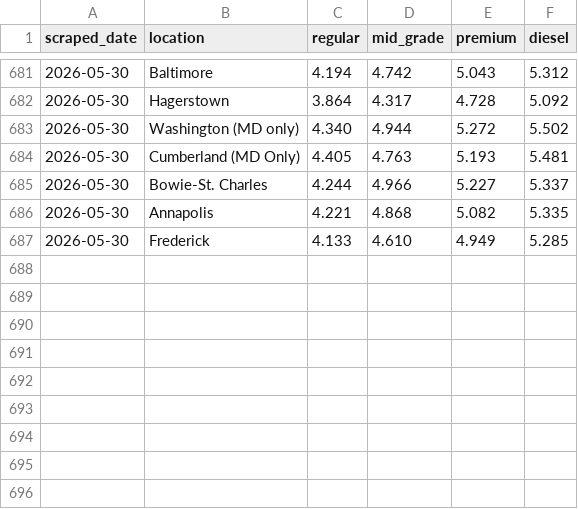
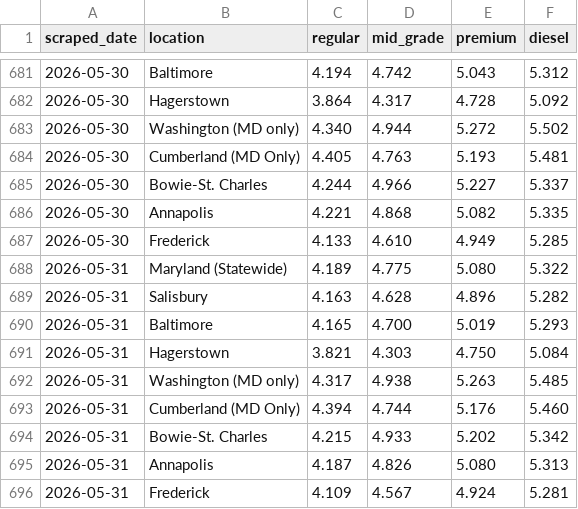
Before and after one commit to amarton/gas-scraper2026, a CSV file: data/md_gas_prices.csv, drawn as a sheet; only a part is shown, gaps mark what is left out.

```diff
--- a/data/md_gas_prices.csv
+++ b/data/md_gas_prices.csv
@@ -687 +687,10 @@ scraped_date,location,regular,mid_grade,premium,diesel
 2026-05-30,Frederick,4.133,4.610,4.949,5.285
+2026-05-31,Maryland (Statewide),4.189,4.775,5.080,5.322
+2026-05-31,Salisbury,4.163,4.628,4.896,5.282
+2026-05-31,Baltimore,4.165,4.700,5.019,5.293
+2026-05-31,Hagerstown,3.821,4.303,4.750,5.084
+2026-05-31,Washington (MD only),4.317,4.938,5.263,5.485
+2026-05-31,Cumberland (MD Only),4.394,4.744,5.176,5.460
+2026-05-31,Bowie-St. Charles,4.215,4.933,5.202,5.342
+2026-05-31,Annapolis,4.187,4.826,5.080,5.313
+2026-05-31,Frederick,4.109,4.567,4.924,5.281
```
